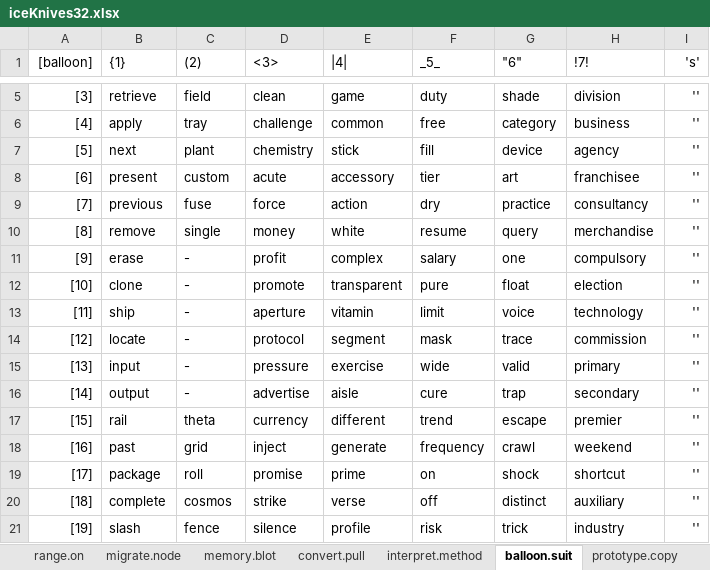
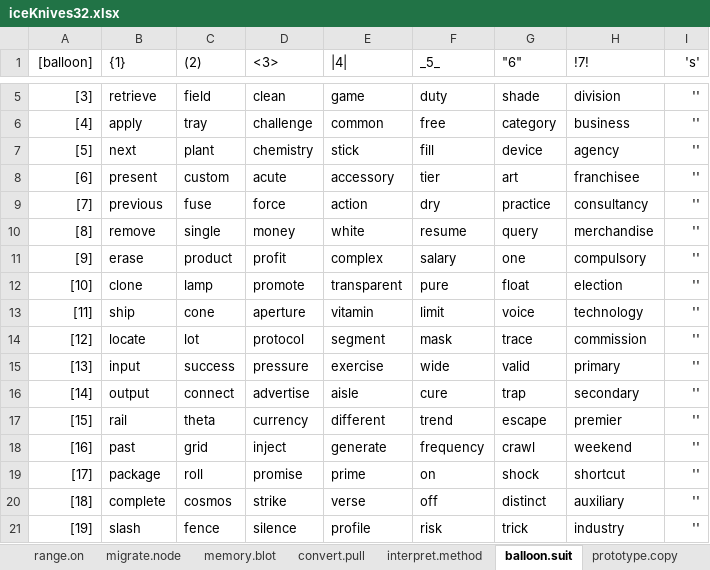
Before and after one commit to openroot/iceKnives32, an Excel workbook: archive/iceKnives32/iceKnives32.xlsx, sheet balloon.suit, drawn as a sheet; only a part is shown, gaps mark what is left out; values as stored, in another font and other column widths than the file's, no borders; charts and pictures not drawn; the diff names each change by its address in the sheet, - before the commit and + after, or states it on an @@ line.

```diff
--- a/archive/iceKnives32/iceKnives32.xlsx (sheet balloon.suit)
+++ b/archive/iceKnives32/iceKnives32.xlsx (sheet balloon.suit)
-C11 ((2)): -
+C11 ((2)): product
-C12 ((2)): -
+C12 ((2)): lamp
-C13 ((2)): -
+C13 ((2)): cone
-C14 ((2)): -
+C14 ((2)): lot
-C15 ((2)): -
+C15 ((2)): success
-C16 ((2)): -
+C16 ((2)): connect
```
Also changed, not shown: sheet prototype.copy, 2 other files.
